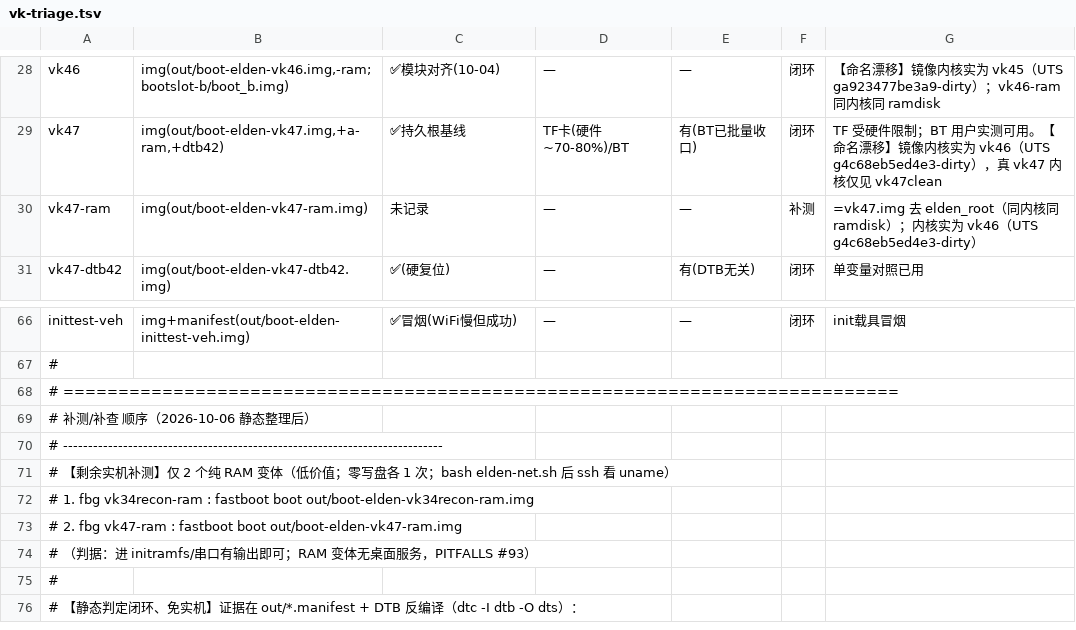
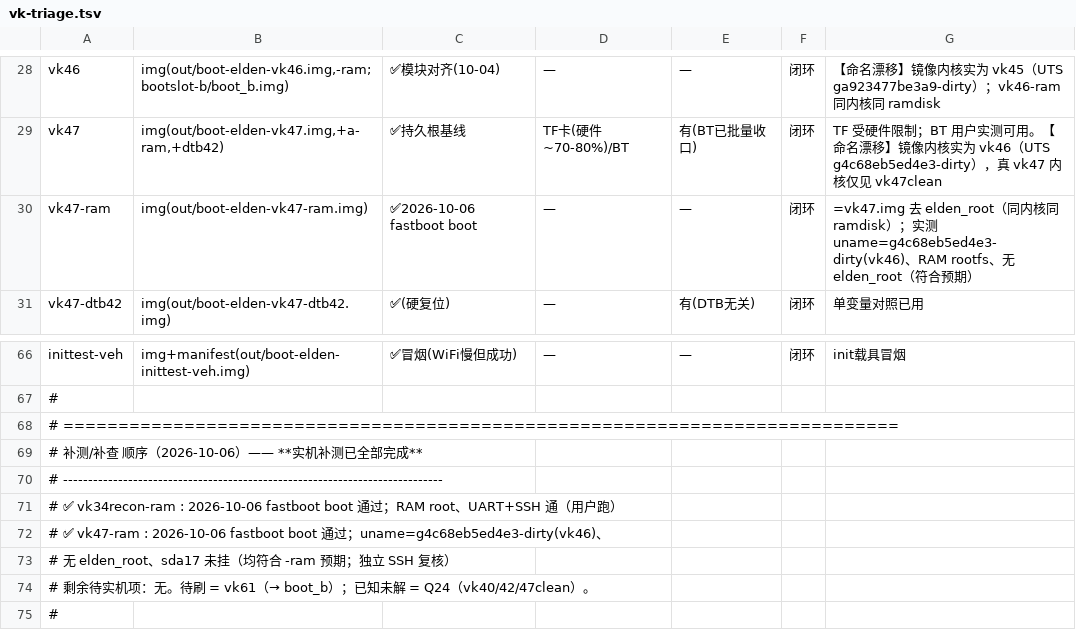
Before and after one commit to xiaquwan1001/lenovo-legion-y700-gen4-tb322fc-elden-linux, a TSV file: versions/vk-triage.tsv, drawn as a sheet; only a part is shown, gaps mark what is left out; the shorter side is filled out with more unchanged rows.

Commit message:
triage: vk47-ram 补测通过 —— 实机补测清单归零
- vk47-ram: fastboot boot 通过；独立 SSH 复核 uname=g4c68eb5ed4e3-dirty(vk46)、
  RAM rootfs、无 elden_root、sda17 未挂（均符合 -ram 预期）
- vk-triage: 补测 1→0（闭环 43/跳过 7/已知未解 3/待刷 1）
- RESOURCES §3: vk46/47 行补记镜像内核命名漂移

```diff
--- a/versions/vk-triage.tsv
+++ b/versions/vk-triage.tsv
@@ -29,3 +29,3 @@ vk46	img(out/boot-elden-vk46.img,-ram; bootslot-b/boot_b.img)	✅模块对齐(10
 vk47	img(out/boot-elden-vk47.img,+a-ram,+dtb42)	✅持久根基线	TF卡(硬件~70-80%)/BT	有(BT已批量收口)	闭环	TF 受硬件限制；BT 用户实测可用。【命名漂移】镜像内核实为 vk46（UTS g4c68eb5ed4e3-dirty），真 vk47 内核仅见 vk47clean
-vk47-ram	img(out/boot-elden-vk47-ram.img)	未记录	—	—	补测	=vk47.img 去 elden_root（同内核同 ramdisk）；内核实为 vk46（UTS g4c68eb5ed4e3-dirty）
+vk47-ram	img(out/boot-elden-vk47-ram.img)	✅2026-10-06 fastboot boot	—	—	闭环	=vk47.img 去 elden_root（同内核同 ramdisk）；实测 uname=g4c68eb5ed4e3-dirty(vk46)、RAM rootfs、无 elden_root（符合预期）
 vk47-dtb42	img(out/boot-elden-vk47-dtb42.img)	✅(硬复位)	—	有(DTB无关)	闭环	单变量对照已用
@@ -68,8 +68,8 @@ inittest-veh	img+manifest(out/boot-elden-inittest-veh.img)	✅冒烟(WiFi慢但
 # ============================================================================
-# 补测/补查 顺序（2026-10-06 静态整理后）
+# 补测/补查 顺序（2026-10-06）—— **实机补测已全部完成**
 # ----------------------------------------------------------------------------
-# 【剩余实机补测】仅 2 个纯 RAM 变体（低价值；零写盘各 1 次；bash elden-net.sh 后 ssh 看 uname）
-#   1. fbg vk34recon-ram : fastboot boot out/boot-elden-vk34recon-ram.img
-#   2. fbg vk47-ram      : fastboot boot out/boot-elden-vk47-ram.img
-#     （判据：进 initramfs/串口有输出即可；RAM 变体无桌面服务，PITFALLS #93）
+#   ✅ vk34recon-ram : 2026-10-06 fastboot boot 通过；RAM root、UART+SSH 通（用户跑）
+#   ✅ vk47-ram      : 2026-10-06 fastboot boot 通过；uname=g4c68eb5ed4e3-dirty(vk46)、
+#                       无 elden_root、sda17 未挂（均符合 -ram 预期；独立 SSH 复核）
+#   剩余待实机项：无。待刷 = vk61（→ boot_b）；已知未解 = Q24（vk40/42/47clean）。
 #
```
Also changed, not shown: 1 other file.
